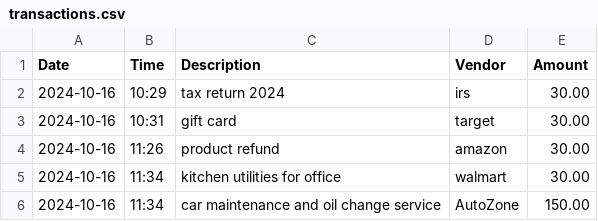
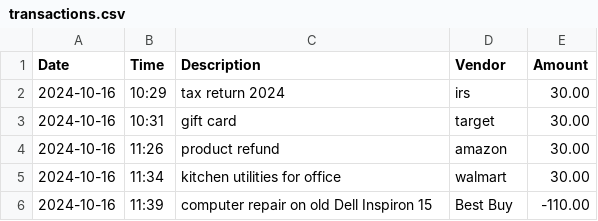
Before and after one commit to asuarezop/LTC_Capstones, a CSV file: accounting-ledger-app/target/classes/transactions.csv, drawn as a sheet.

```diff
--- a/accounting-ledger-app/target/classes/transactions.csv
+++ b/accounting-ledger-app/target/classes/transactions.csv
@@ -5,2 +5,2 @@ Date|Time|Description|Vendor|Amount
 2024-10-16|11:34|kitchen utilities for office|walmart|30.00
-2024-10-16|11:34|car maintenance and oil change service|AutoZone|150.00
+2024-10-16|11:39|computer repair on old Dell Inspiron 15|Best Buy|-110.00
```
Also changed, not shown: 2 other files.
